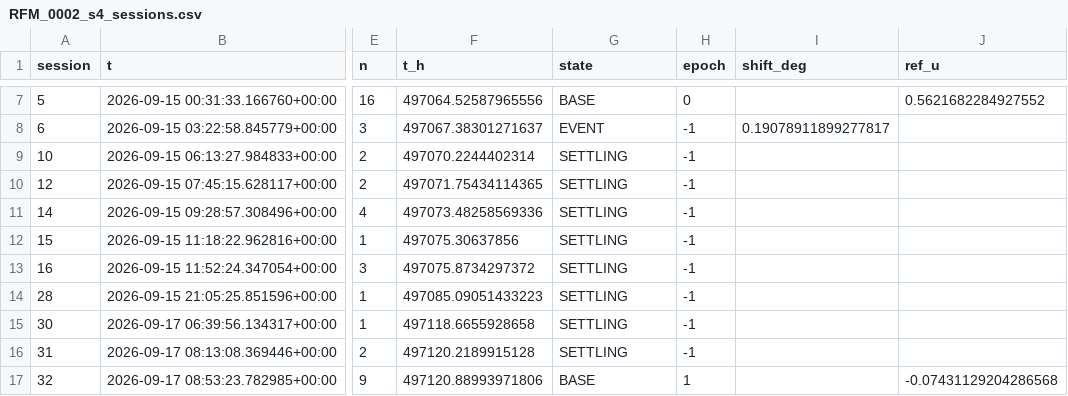
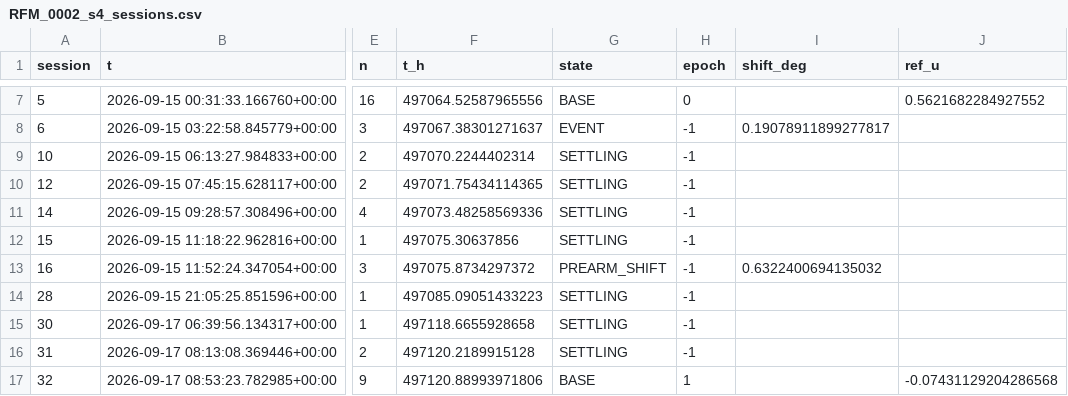
Before and after one commit to Shauryasawant/Intellisenz, a CSV file: runs/RFM_0002_s4_sessions.csv, drawn as a sheet; only a part is shown, gaps mark what is left out; the diff names each change by its address in the sheet, - before the commit and + after, or states it on an @@ line.

```diff
--- a/runs/RFM_0002_s4_sessions.csv
+++ b/runs/RFM_0002_s4_sessions.csv
-G13 (state): SETTLING
+G13 (state): PREARM_SHIFT
-I13 (shift_deg): (empty)
+I13 (shift_deg): 0.6322400694135032
```
Also changed, not shown: runs/RFM_0003_s3_sessions.csv, runs/segments.csv, 18 other files.
